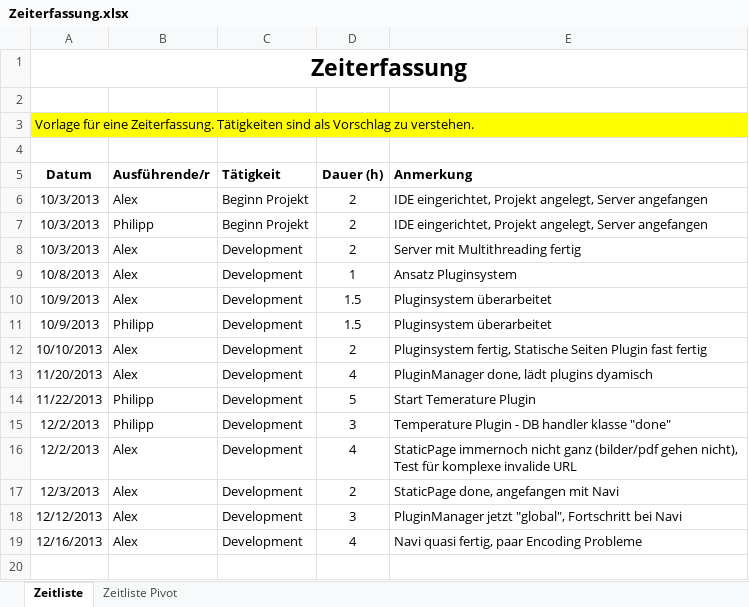
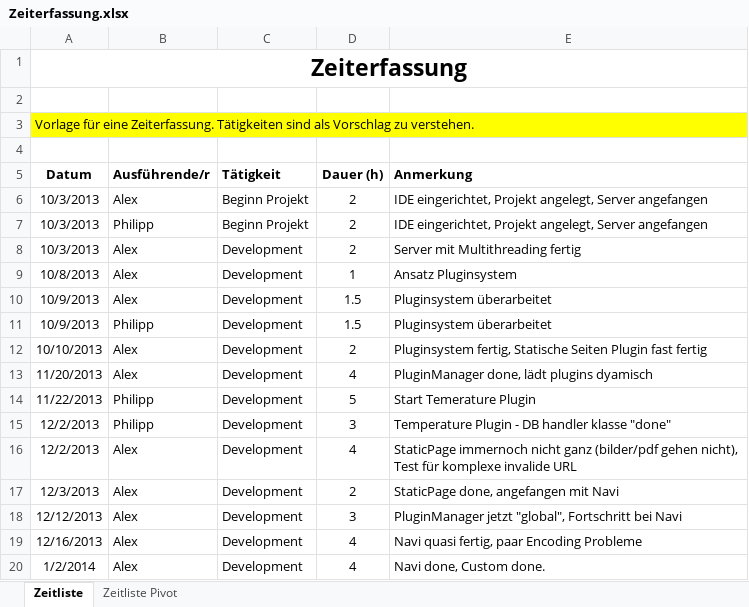
Before and after one commit to fhtw/grafl_mueller, an Excel workbook: Zeiterfassung.xlsx, sheet Zeitliste, drawn as a sheet; values as stored, in another font and other column widths than the file's, no borders; the diff names each change by its address in the sheet, - before the commit and + after, or states it on an @@ line.

Commit message:
Navi done, Custom done, some changes

```diff
--- a/Zeiterfassung.xlsx (sheet Zeitliste)
+++ b/Zeiterfassung.xlsx (sheet Zeitliste)
+row 20: 1/2/2014 | Alex | Development | 4 | Navi done, Custom done.
```
Also changed, not shown: charts or pictures, 13 other files.
